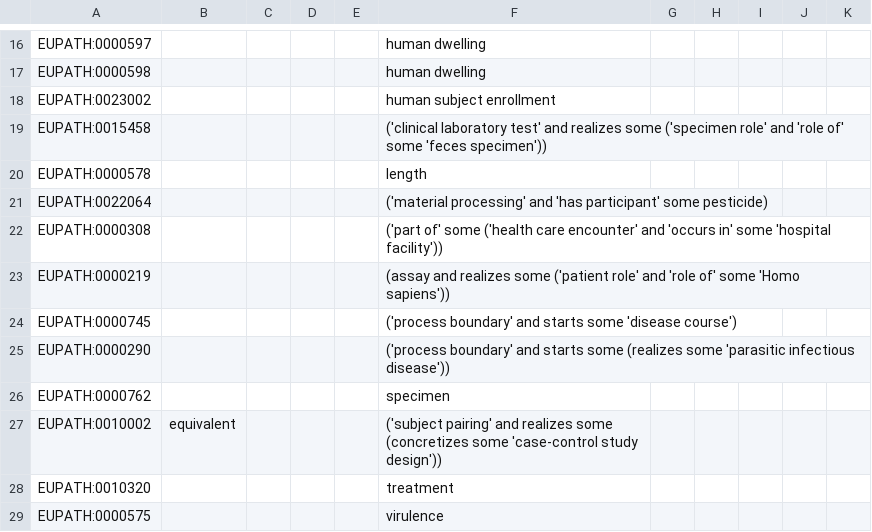
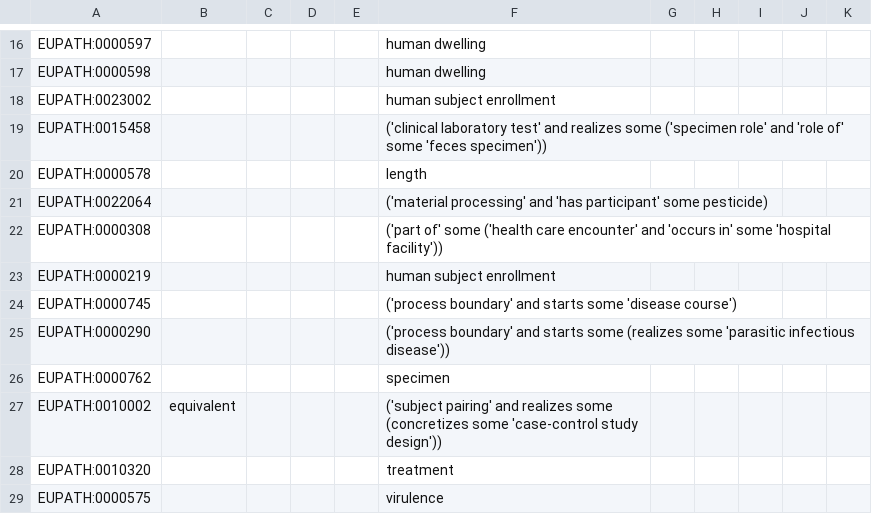
Before and after one commit to VEuPathDB-ontology/VEuPathDB-ontology, a TSV file: src/ontology/templates/general.tsv, drawn as a sheet; only a part is shown, gaps mark what is left out.

```diff
--- a/src/ontology/templates/general.tsv
+++ b/src/ontology/templates/general.tsv
@@ -22,3 +22,3 @@ EUPATH:0022064					('material processing' and 'has participant' some pesticide)
 EUPATH:0000308					('part of' some ('health care encounter' and 'occurs in' some 'hospital facility'))					
-EUPATH:0000219					(assay and realizes some ('patient role' and 'role of' some 'Homo sapiens'))					
+EUPATH:0000219					human subject enrollment					
 EUPATH:0000745					('process boundary' and starts some 'disease course')					
```
Also changed, not shown: 1 other file.
